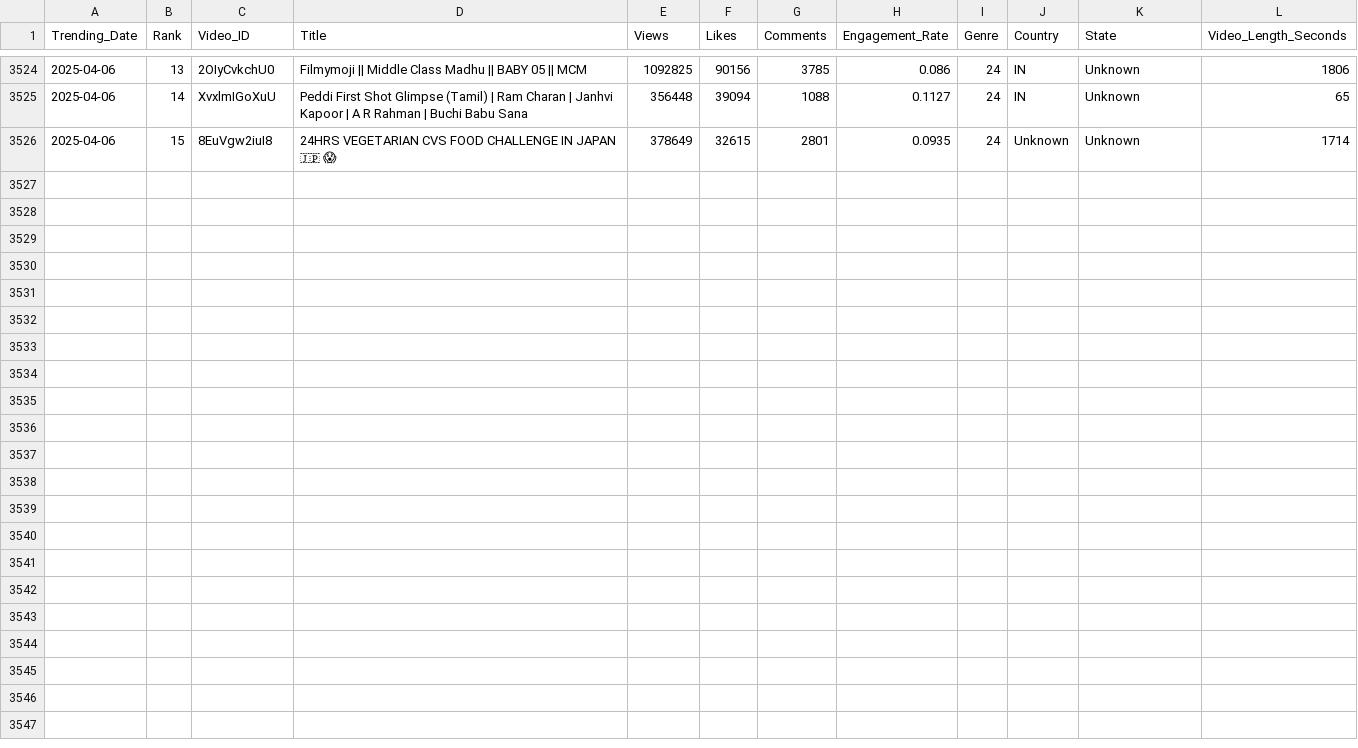
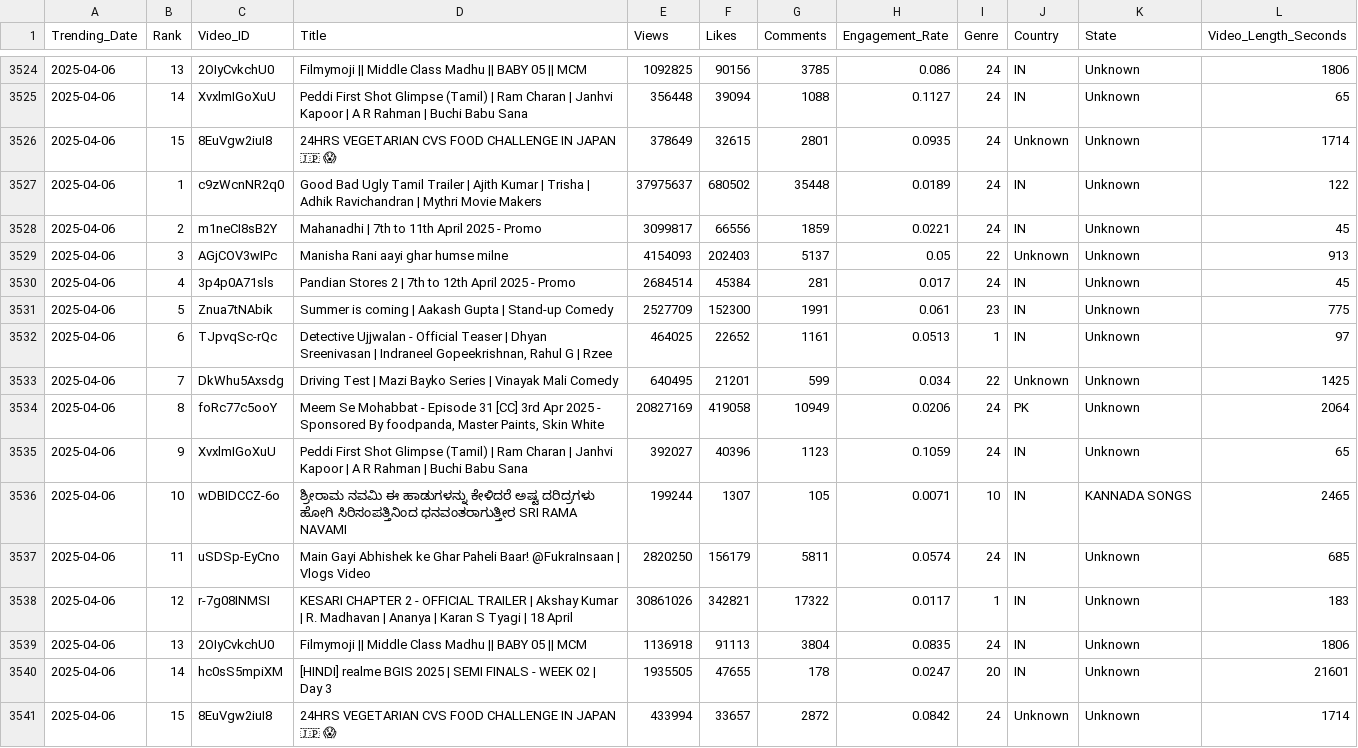
Before and after one commit to Sugesh-Raj/youtube-trend-analysis, a CSV file: trending_videos.csv, drawn as a sheet; only a part is shown, gaps mark what is left out.

```diff
--- a/trending_videos.csv
+++ b/trending_videos.csv
@@ -3526 +3526,16 @@ Trending_Date,Rank,Video_ID,Title,Views,Likes,Comments,Engagement_Rate,Genre,Cou
 2025-04-06,15,8EuVgw2iuI8,24HRS VEGETARIAN CVS FOOD CHALLENGE IN JAPAN 🇯🇵 😱,378649,32615,2801,0.0935,24,Unknown,Unknown,1714
+2025-04-06,1,c9zWcnNR2q0,Good Bad Ugly Tamil Trailer | Ajith Kumar | Trisha | Adhik Ravichandran | Mythri Movie Makers,37975637,680502,35448,0.0189,24,IN,Unknown,122
+2025-04-06,2,m1neCI8sB2Y,Mahanadhi | 7th to 11th April 2025 - Promo,3099817,66556,1859,0.0221,24,IN,Unknown,45
+2025-04-06,3,AGjCOV3wIPc,Manisha Rani aayi ghar humse milne,4154093,202403,5137,0.05,22,Unknown,Unknown,913
+2025-04-06,4,3p4p0A71sls,Pandian Stores 2 | 7th to 12th April 2025 - Promo,2684514,45384,281,0.017,24,IN,Unknown,45
+2025-04-06,5,Znua7tNAbik,Summer is coming | Aakash Gupta | Stand-up Comedy,2527709,152300,1991,0.061,23,IN,Unknown,775
+2025-04-06,6,TJpvqSc-rQc,"Detective Ujjwalan - Official Teaser | Dhyan Sreenivasan | Indraneel Gopeekrishnan, Rahul G | Rzee",464025,22652,1161,0.0513,1,IN,Unknown,97
+2025-04-06,7,DkWhu5Axsdg,Driving Test | Mazi Bayko Series | Vinayak Mali Comedy,640495,21201,599,0.034,22,Unknown,Unknown,1425
+2025-04-06,8,foRc77c5ooY,"Meem Se Mohabbat - Episode 31 [CC] 3rd Apr 2025 - Sponsored By foodpanda, Master Paints, Skin White",20827169,419058,10949,0.0206,24,PK,Unknown,2064
+2025-04-06,9,XvxlmIGoXuU,Peddi First Shot Glimpse (Tamil) | Ram Charan | Janhvi Kapoor | A R Rahman | Buchi Babu Sana,392027,40396,1123,0.1059,24,IN,Unknown,65
+2025-04-06,10,wDBIDCCZ-6o,ಶ್ರೀರಾಮ ನವಮಿ ಈ ಹಾಡುಗಳನ್ನು ಕೇಳಿದರೆ ಅಷ್ಟ ದರಿದ್ರಗಳು ಹೋಗಿ ಸಿರಿಸಂಪತ್ತಿನಿಂದ ಧನವಂತರಾಗುತ್ತೀರ SRI RAMA NAVAMI,199244,1307,105,0.0071,10,IN,KANNADA SONGS,2465
+2025-04-06,11,uSDSp-EyCno,Main Gayi Abhishek ke Ghar Paheli Baar! @FukraInsaan |  Vlogs Video,2820250,156179,5811,0.0574,24,IN,Unknown,685
+2025-04-06,12,r-7g08INMSI,KESARI CHAPTER 2 - OFFICIAL TRAILER | Akshay Kumar | R. Madhavan | Ananya | Karan S Tyagi | 18 April,30861026,342821,17322,0.0117,1,IN,Unknown,183
+2025-04-06,13,2OIyCvkchU0,Filmymoji || Middle Class Madhu || BABY 05  || MCM,1136918,91113,3804,0.0835,24,IN,Unknown,1806
+2025-04-06,14,hc0sS5mpiXM,[HINDI] realme BGIS 2025 | SEMI FINALS - WEEK 02 | Day 3,1935505,47655,178,0.0247,20,IN,Unknown,21601
+2025-04-06,15,8EuVgw2iuI8,24HRS VEGETARIAN CVS FOOD CHALLENGE IN JAPAN 🇯🇵 😱,433994,33657,2872,0.0842,24,Unknown,Unknown,1714
```
